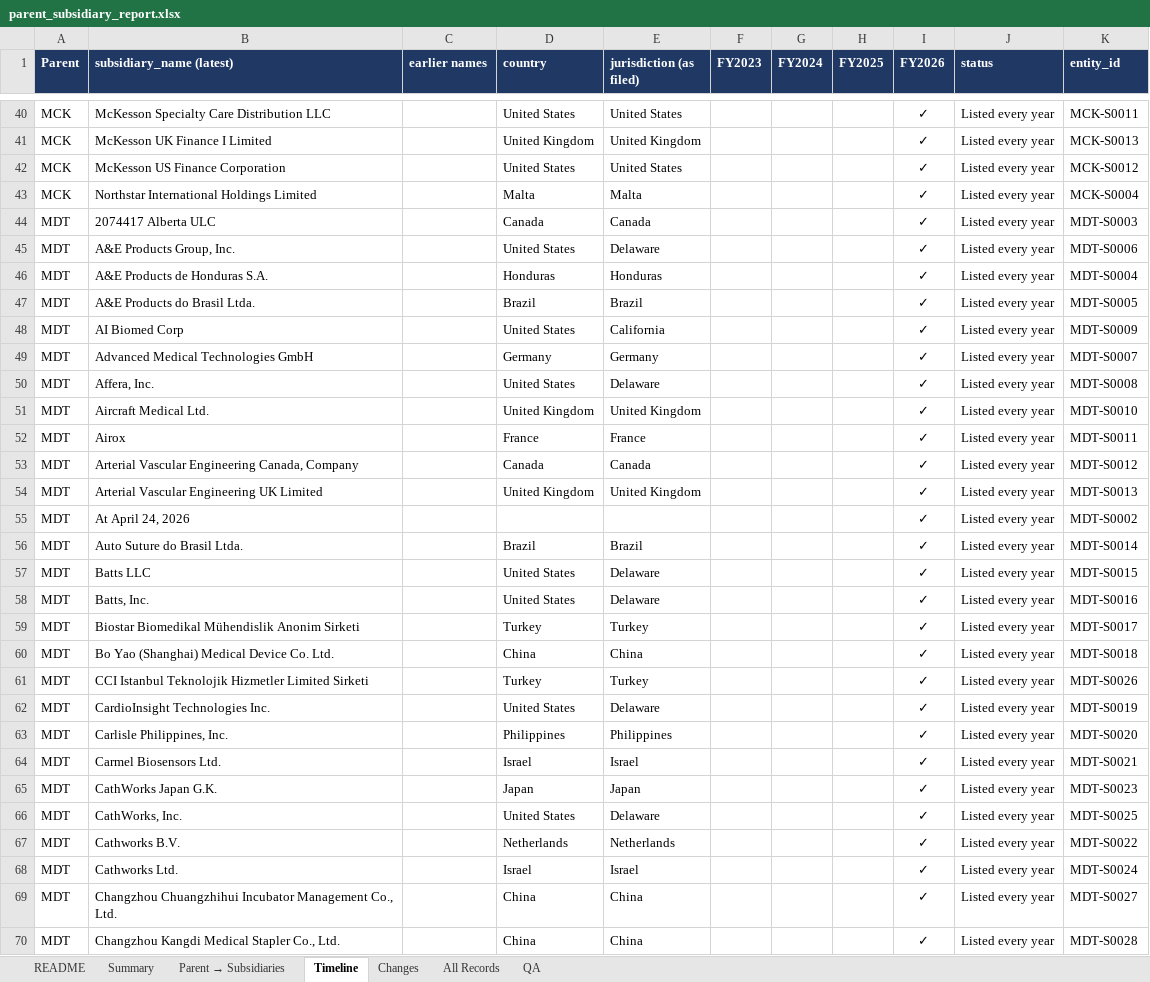
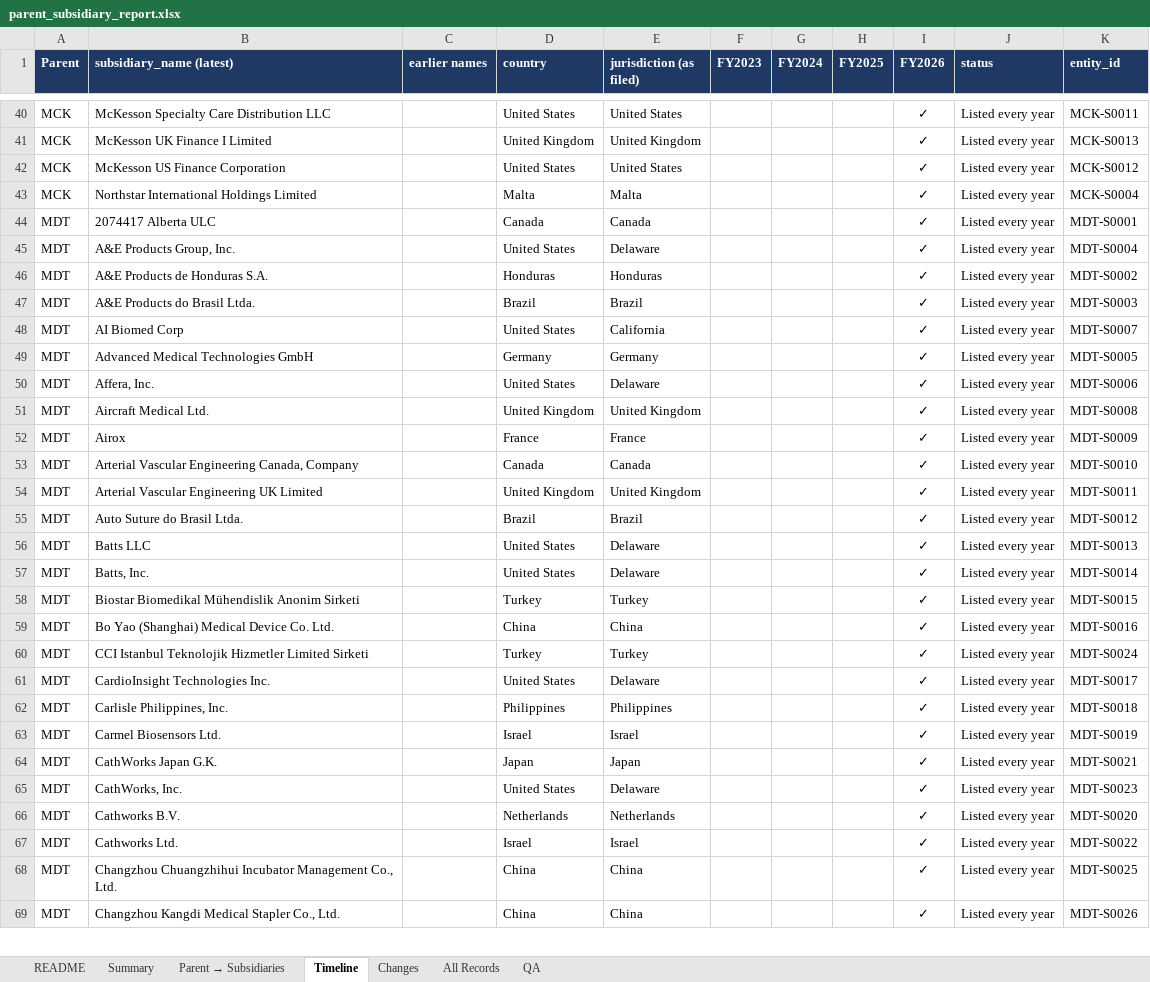
Before and after one commit to ZiyiClaudiaWang/KPMG-GraphRAG, an Excel workbook: ex21_pipeline/output/parent_subsidiary_report.xlsx, sheet Timeline, drawn as a sheet; only a part is shown, gaps mark what is left out; values as stored, in another font and other column widths than the file's, no borders; removed rows and columns are numbered as before the commit, all else as after; the diff covers the shown part only; the diff names each change by its address in the sheet, - before the commit and + after, or states it on an @@ line.

```diff
--- a/ex21_pipeline/output/parent_subsidiary_report.xlsx (sheet Timeline)
+++ b/ex21_pipeline/output/parent_subsidiary_report.xlsx (sheet Timeline)
-K44 (entity_id): MDT-S0003
+K44 (entity_id): MDT-S0001
-K45 (entity_id): MDT-S0006
+K45 (entity_id): MDT-S0004
-K46 (entity_id): MDT-S0004
+K46 (entity_id): MDT-S0002
-K47 (entity_id): MDT-S0005
+K47 (entity_id): MDT-S0003
-K48 (entity_id): MDT-S0009
+K48 (entity_id): MDT-S0007
-K49 (entity_id): MDT-S0007
+K49 (entity_id): MDT-S0005
-K50 (entity_id): MDT-S0008
+K50 (entity_id): MDT-S0006
-K51 (entity_id): MDT-S0010
+K51 (entity_id): MDT-S0008
-K52 (entity_id): MDT-S0011
+K52 (entity_id): MDT-S0009
-K53 (entity_id): MDT-S0012
+K53 (entity_id): MDT-S0010
-K54 (entity_id): MDT-S0013
+K54 (entity_id): MDT-S0011
-row 55: MDT | At April 24, 2026 |  |  |  |  |  |  | ✓ | Listed every year | MDT-S0002
-K55 (entity_id): MDT-S0014
+K55 (entity_id): MDT-S0012
-K56 (entity_id): MDT-S0015
+K56 (entity_id): MDT-S0013
-K57 (entity_id): MDT-S0016
+K57 (entity_id): MDT-S0014
-K58 (entity_id): MDT-S0017
+K58 (entity_id): MDT-S0015
-K59 (entity_id): MDT-S0018
+K59 (entity_id): MDT-S0016
-K60 (entity_id): MDT-S0026
+K60 (entity_id): MDT-S0024
-K61 (entity_id): MDT-S0019
+K61 (entity_id): MDT-S0017
-K62 (entity_id): MDT-S0020
+K62 (entity_id): MDT-S0018
-K63 (entity_id): MDT-S0021
+K63 (entity_id): MDT-S0019
-K64 (entity_id): MDT-S0023
+K64 (entity_id): MDT-S0021
-K65 (entity_id): MDT-S0025
+K65 (entity_id): MDT-S0023
-K66 (entity_id): MDT-S0022
+K66 (entity_id): MDT-S0020
-K67 (entity_id): MDT-S0024
+K67 (entity_id): MDT-S0022
-K68 (entity_id): MDT-S0027
+K68 (entity_id): MDT-S0025
-K69 (entity_id): MDT-S0028
+K69 (entity_id): MDT-S0026
```
Also changed, not shown: 3 removed rows and 423 edited cells elsewhere in this sheet, sheet All Records, sheet Parent → Subsidiaries, sheet Summary, sheet QA, 9 other files.
